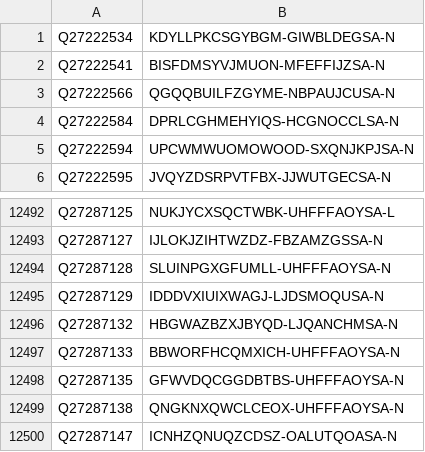
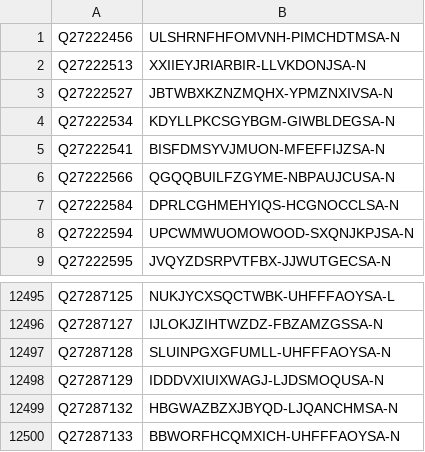
Before and after one commit to egonw/wikidata-chemistry, a TSV file: inchikeys/inchikeys_003.tsv, drawn as a sheet; only a part is shown, gaps mark what is left out; removed rows and columns are numbered as before the commit, all else as after; the diff names each change by its address in the sheet, - before the commit and + after, or states it on an @@ line.

```diff
--- a/inchikeys/inchikeys_003.tsv
+++ b/inchikeys/inchikeys_003.tsv
+row 1: Q27222456 | ULSHRNFHFOMVNH-PIMCHDTMSA-N
+row 2: Q27222513 | XXIIEYJRIARBIR-LLVKDONJSA-N
+row 3: Q27222527 | JBTWBXKZNZMQHX-YPMZNXIVSA-N
-row 12498: Q27287135 | GFWVDQCGGDBTBS-UHFFFAOYSA-N
-row 12499: Q27287138 | QNGKNXQWCLCEOX-UHFFFAOYSA-N
-row 12500: Q27287147 | ICNHZQNUQZCDSZ-OALUTQOASA-N
```
Also changed, not shown: inchikeys/inchikeys_000.tsv, inchikeys/inchikeys_001.tsv, 32 other files.
